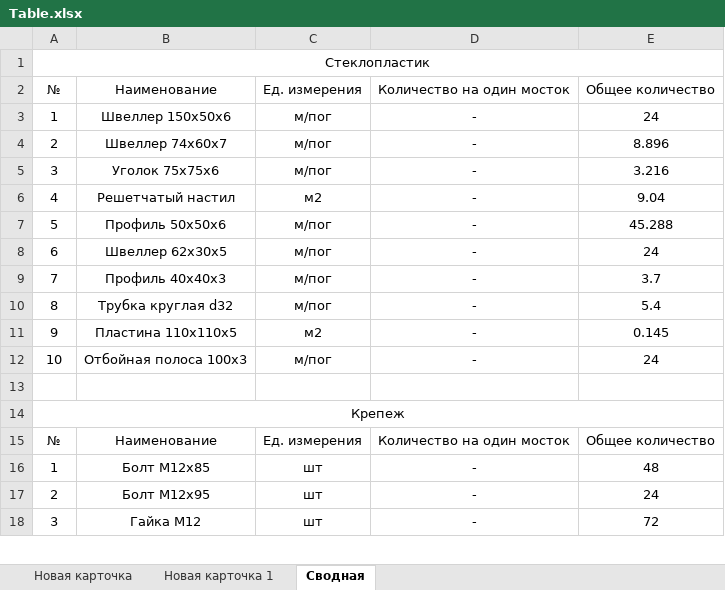
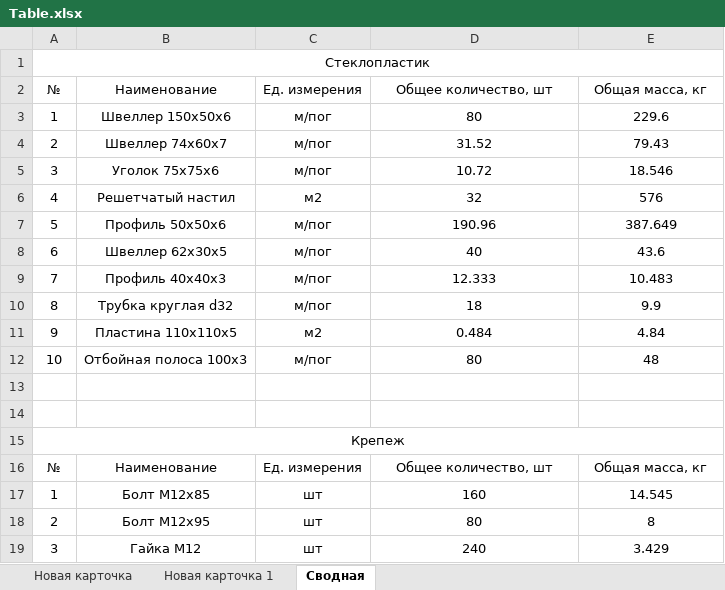
Before and after one commit to Omarvarl/WalkWaysCalc, an Excel workbook: app/temp/Table.xlsx, sheet Сводная, drawn as a sheet; only a part is shown; values as stored, in another font and other column widths than the file's, no borders; removed rows and columns are numbered as before the commit, all else as after; the diff covers the shown part only; the diff names each change by its address in the sheet, - before the commit and + after, or states it on an @@ line.

Commit message:
'mass_added_in_table'

```diff
--- a/app/temp/Table.xlsx (sheet Сводная)
+++ b/app/temp/Table.xlsx (sheet Сводная)
-D2: Количество на один мосток
+D2: Общее количество, шт
-E2: Общее количество
+E2: Общая масса, кг
-D3 (Общее количество, шт): -
+D3 (Общее количество, шт): 80
-E3 (Общая масса, кг): 24
+E3 (Общая масса, кг): 229.6
-D4 (Общее количество, шт): -
+D4 (Общее количество, шт): 31.52
-E4 (Общая масса, кг): 8.896
+E4 (Общая масса, кг): 79.43
-D5 (Общее количество, шт): -
+D5 (Общее количество, шт): 10.72
-E5 (Общая масса, кг): 3.216
+E5 (Общая масса, кг): 18.546
-D6 (Общее количество, шт): -
+D6 (Общее количество, шт): 32
-E6 (Общая масса, кг): 9.04
+E6 (Общая масса, кг): 576
-D7 (Общее количество, шт): -
+D7 (Общее количество, шт): 190.96
-E7 (Общая масса, кг): 45.288
+E7 (Общая масса, кг): 387.649
-D8 (Общее количество, шт): -
+D8 (Общее количество, шт): 40
-E8 (Общая масса, кг): 24
+E8 (Общая масса, кг): 43.6
-D9 (Общее количество, шт): -
+D9 (Общее количество, шт): 12.333
-E9 (Общая масса, кг): 3.7
+E9 (Общая масса, кг): 10.483
-D10 (Общее количество, шт): -
+D10 (Общее количество, шт): 18
-E10 (Общая масса, кг): 5.4
+E10 (Общая масса, кг): 9.9
-D11 (Общее количество, шт): -
+D11 (Общее количество, шт): 0.484
-E11 (Общая масса, кг): 0.145
+E11 (Общая масса, кг): 4.84
-D12 (Общее количество, шт): -
+D12 (Общее количество, шт): 80
-E12 (Общая масса, кг): 24
+E12 (Общая масса, кг): 48
@@ column A (№) renumbered in row 14 @@
-A14:E14 merged
+row 15: Крепеж
-D16 (Общее количество, шт): Количество на один мосток
+D16 (Общее количество, шт): Общее количество, шт
-E16 (Общая масса, кг): Общее количество
+E16 (Общая масса, кг): Общая масса, кг
-D17 (Общее количество, шт): -
+D17 (Общее количество, шт): 160
-E17 (Общая масса, кг): 48
+E17 (Общая масса, кг): 14.545
-D18 (Общее количество, шт): -
+D18 (Общее количество, шт): 80
-E18 (Общая масса, кг): 24
+E18 (Общая масса, кг): 8
-D19 (Общее количество, шт): -
+D19 (Общее количество, шт): 240
-E19 (Общая масса, кг): 72
+E19 (Общая масса, кг): 3.429
```
Also changed, not shown: 18 edited cells elsewhere in this sheet, sheet Новая карточка 1, sheet Новая карточка, 7 other files.
